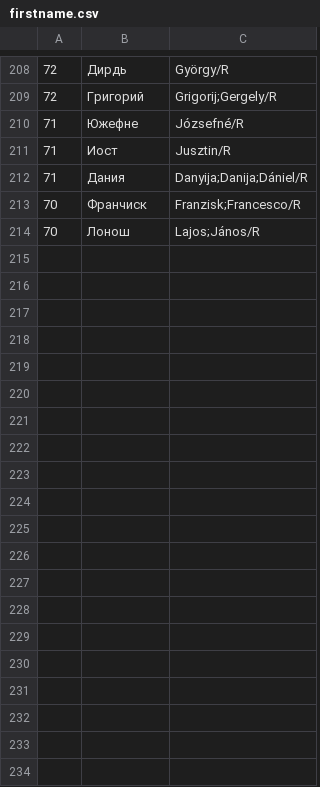
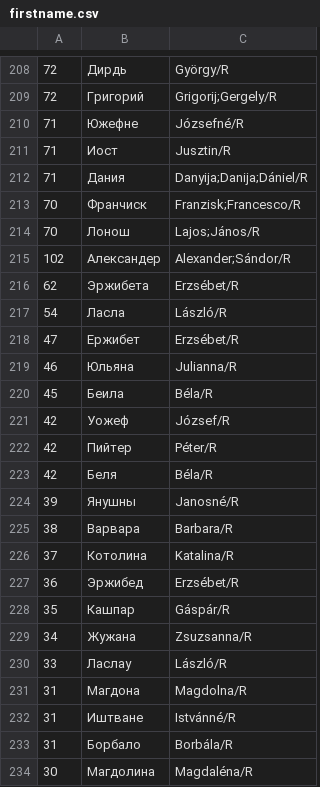
Before and after one commit to nytud/hadifogoly-adatbazis, a CSV file: data/sar_tables/firstname.csv, drawn as a sheet; only a part is shown, gaps mark what is left out; the diff covers the shown part only.

Commit message:
[mod] sar_tables filled, prepos added to preprocess

```diff
--- a/data/sar_tables/firstname.csv
+++ b/data/sar_tables/firstname.csv
@@ -214 +214,21 @@
 70	Лонош	Lajos;János/R
+102	Александер	Alexander;Sándor/R
+62	Эржибета	Erzsébet/R
+54	Ласла	László/R
+47	Ержибет	Erzsébet/R
+46	Юльяна	Julianna/R
+45	Беила	Béla/R
+42	Уожеф	József/R
+42	Пийтер	Péter/R
+42	Беля	Béla/R
+39	Янушны	Janosné/R
+38	Варвара	Barbara/R
+37	Котолина	Katalina/R
+36	Эржибед	Erzsébet/R
+35	Кашпар	Gáspár/R
+34	Жужана	Zsuzsanna/R
+33	Ласлау	László/R
+31	Магдона	Magdolna/R
+31	Иштване	Istvánné/R
+31	Борбало	Borbála/R
+30	Магдолина	Magdaléna/R
```
Also changed, not shown: 19 added rows elsewhere in this file, 6 other files.
